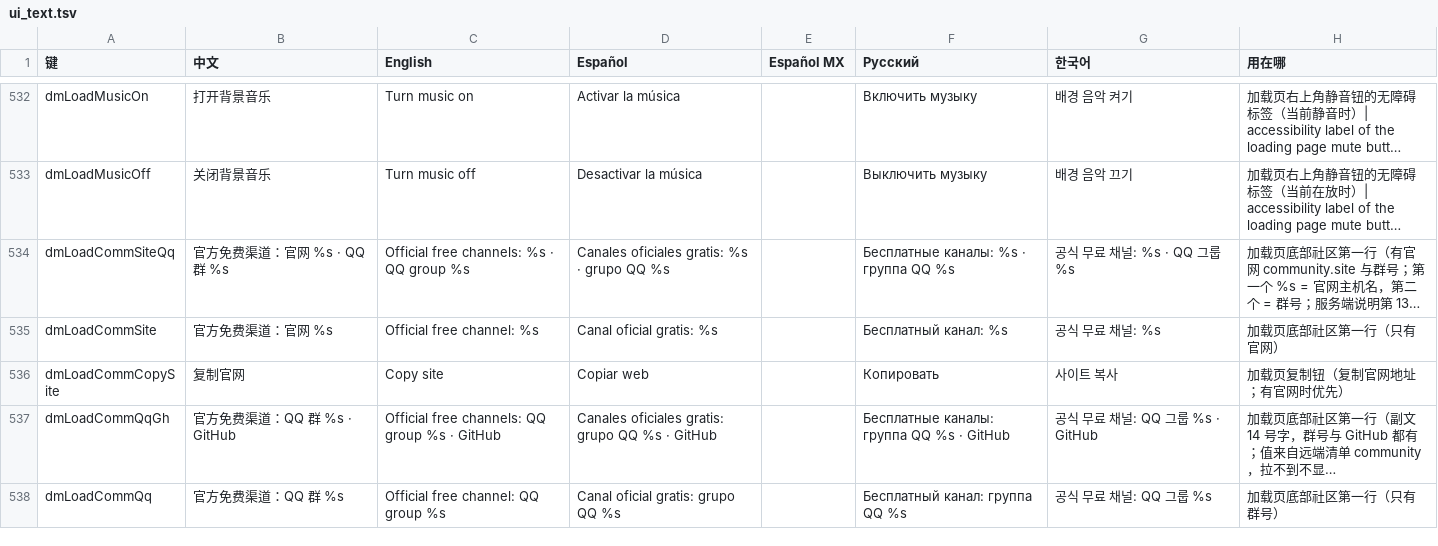
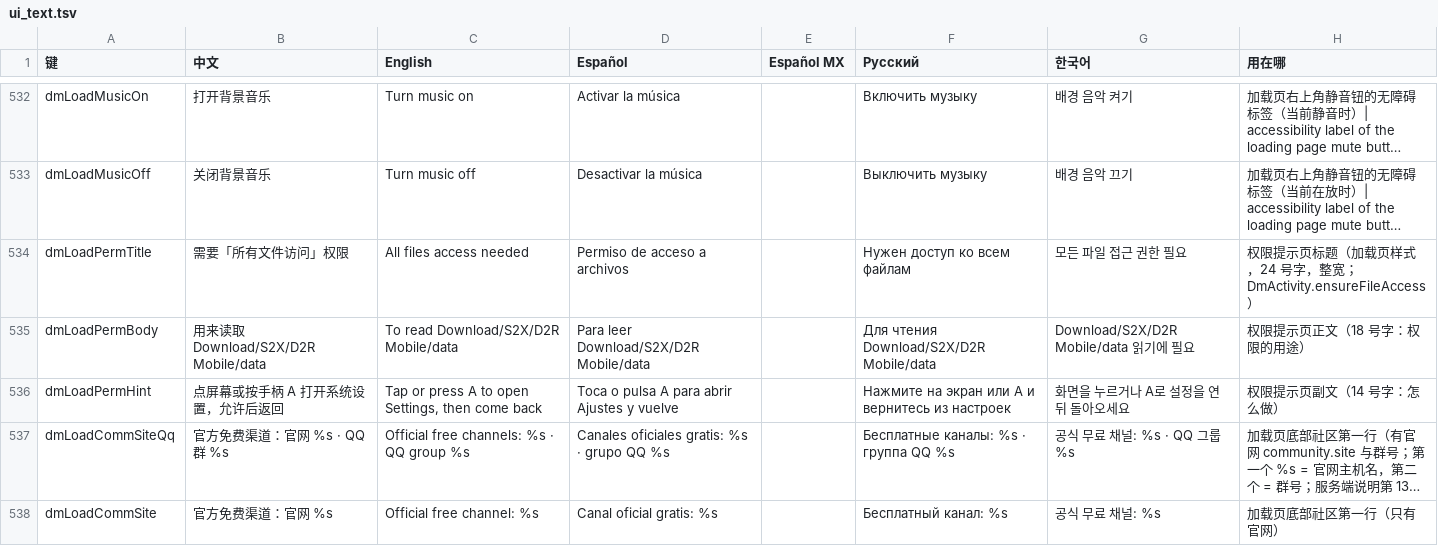
Before and after one commit to augustxxx-debug/d2r-mobile-plus, a TSV file: dm/i18n/ui_text.tsv, drawn as a sheet; only a part is shown, gaps mark what is left out; the shorter side is filled out with more unchanged rows; long unchanged cells end in …; the diff names each change by its address in the sheet, - before the commit and + after, or states it on an @@ line.

```diff
--- a/dm/i18n/ui_text.tsv
+++ b/dm/i18n/ui_text.tsv
+row 534: dmLoadPermTitle | 需要「所有文件访问」权限 | All files access needed | Permiso de acceso a archivos |  | Нужен доступ ко всем файлам | 모든 파일 접근 권한 필요 | 权限提示页标题（加载页样式，24 号字，整宽；DmActivity.ensureFileAccess）
+row 535: dmLoadPermBody | 用来读取 Download/S2X/D2R Mobile/data | To read Download/S2X/D2R Mobile/data | Para leer Download/S2X/D2R Mobile/data |  | Для чтения Download/S2X/D2R Mobile/data | Download/S2X/D2R Mobile/data 읽기에 필요 | 权限提示页正文（18 号字：权限的用途）
+row 536: dmLoadPermHint | 点屏幕或按手柄 A 打开系统设置，允许后返回 | Tap or press A to open Settings, then come back | Toca o pulsa A para abrir Ajustes y vuelve |  | Нажмите на экран или A и вернитесь из настроек | 화면을 누르거나 A로 설정을 연 뒤 돌아오세요 | 权限提示页副文（14 号字：怎么做）
```
Also changed, not shown: 7 other files.
